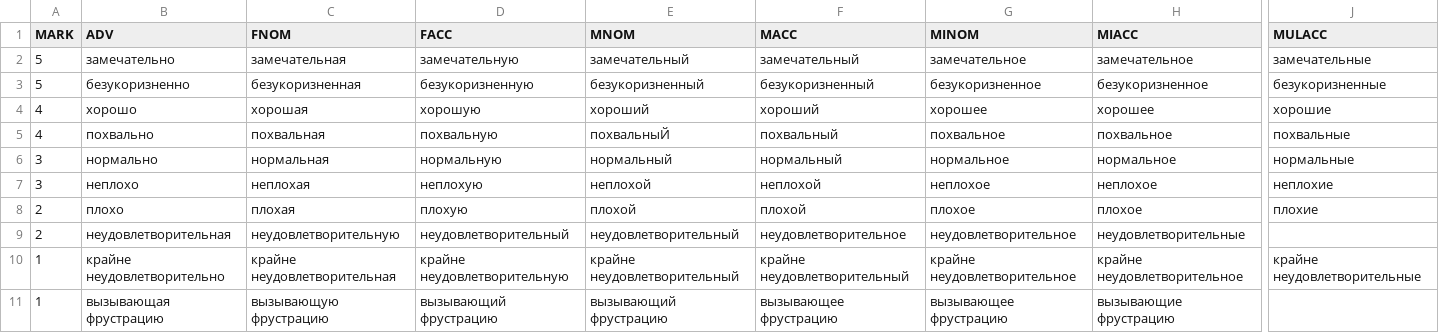
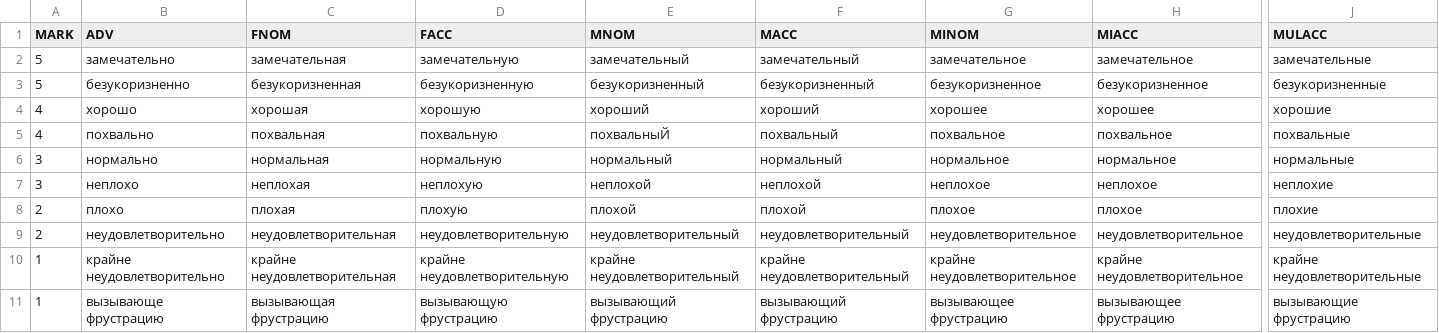
Before and after one commit to X-pech/review-generator, a CSV file: words.csv, drawn as a sheet; only a part is shown, gaps mark what is left out; the diff names each change by its address in the sheet, - before the commit and + after, or states it on an @@ line.

Commit message:
Typo fixes
Signed-off-by: Ivan Lebedev <lisgml@gmail.com>

```diff
--- a/words.csv
+++ b/words.csv
-B9 (ADV): неудовлетворительная
+B9 (ADV): неудовлетворительно
-C9 (FNOM): неудовлетворительную
+C9 (FNOM): неудовлетворительная
-D9 (FACC): неудовлетворительный
+D9 (FACC): неудовлетворительную
-F9 (MACC): неудовлетворительное
+F9 (MACC): неудовлетворительный
-H9 (MIACC): неудовлетворительные
+H9 (MIACC): неудовлетворительное
-J9 (MULACC): (empty)
+J9 (MULACC): неудовлетворительные
-B11 (ADV): вызывающая фрустрацию
+B11 (ADV): вызывающе фрустрацию
-C11 (FNOM): вызывающую фрустрацию
+C11 (FNOM): вызывающая фрустрацию
-D11 (FACC): вызывающий фрустрацию
+D11 (FACC): вызывающую фрустрацию
-F11 (MACC): вызывающее фрустрацию
+F11 (MACC): вызывающий фрустрацию
-H11 (MIACC): вызывающие фрустрацию
+H11 (MIACC): вызывающее фрустрацию
-J11 (MULACC): (empty)
+J11 (MULACC): вызывающие фрустрацию
```
